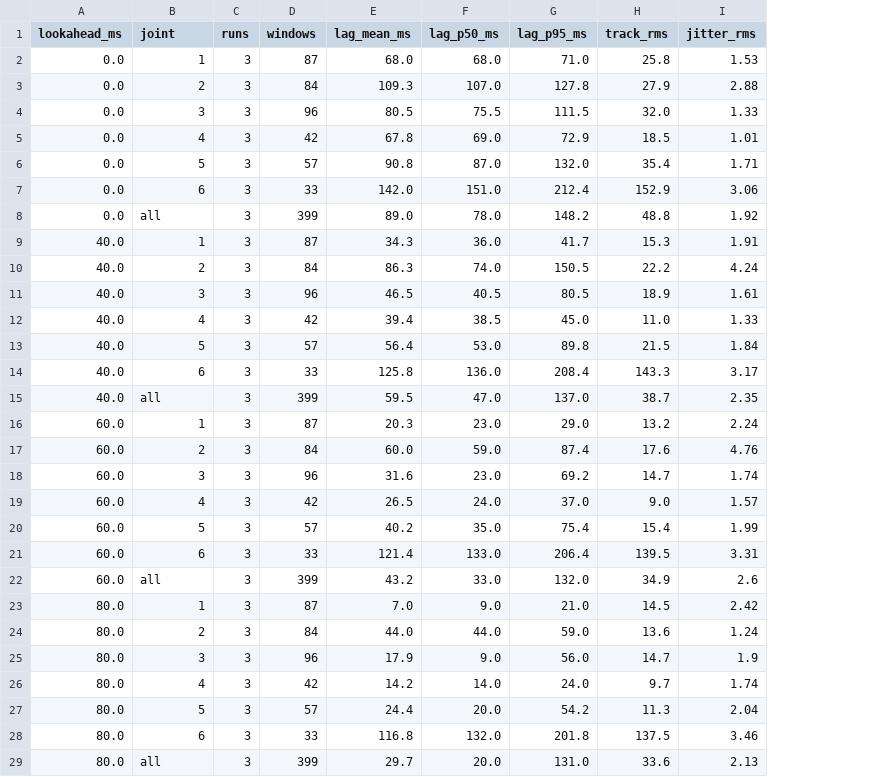
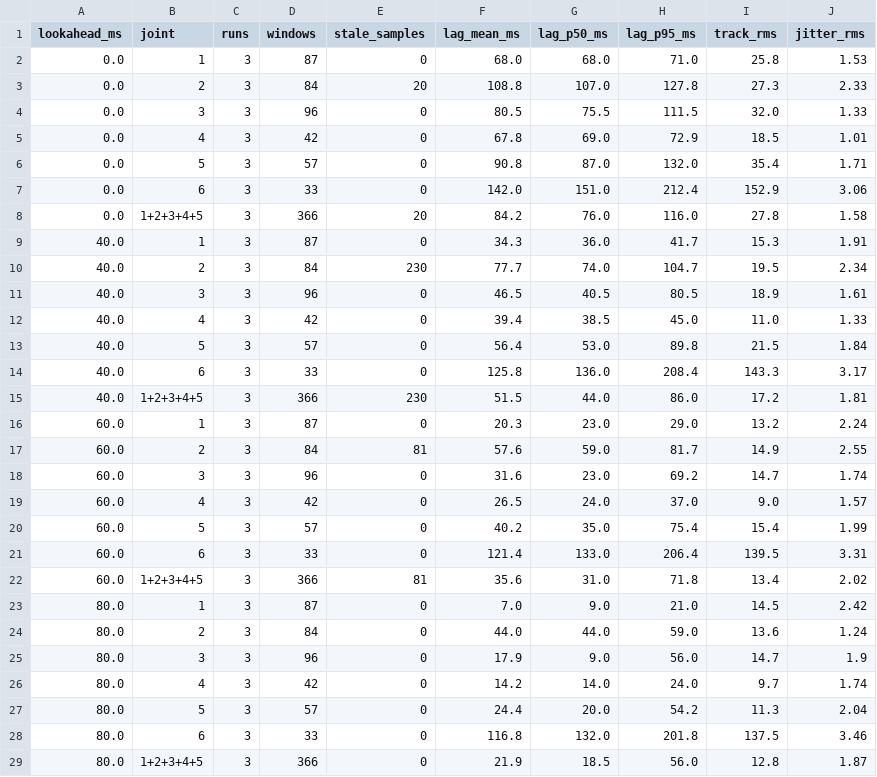
Before and after one commit to lfulai223-wq/nexarm-teleop-latency, a CSV file: results/replay_summary_batch2.csv, drawn as a sheet; removed rows and columns are numbered as before the commit, all else as after; the diff names each change by its address in the sheet, - before the commit and + after, or states it on an @@ line.

```diff
--- a/results/replay_summary_batch2.csv
+++ b/results/replay_summary_batch2.csv
+column E (stale_samples), rows 2-7: 0 | 20 | 0 | 0 | 0 | 0; rows 9-14: 0 | 230 | 0 | 0 | 0 | 0; rows 16-21: 0 | 81 | 0 | 0 | 0 | 0; rows 23-28: all 0
-F3 (lag_mean_ms): 109.3
+F3 (lag_mean_ms): 108.8
-I3 (track_rms): 27.9
+I3 (track_rms): 27.3
-J3 (jitter_rms): 2.88
+J3 (jitter_rms): 2.33
-row 8: 0.0 | all | 3 | 399 | 89.0 | 78.0 | 148.2 | 48.8 | 1.92
+row 8: 0.0 | 1+2+3+4+5 | 3 | 366 | 20 | 84.2 | 76.0 | 116.0 | 27.8 | 1.58
-F10 (lag_mean_ms): 86.3
+F10 (lag_mean_ms): 77.7
-H10 (lag_p95_ms): 150.5
+H10 (lag_p95_ms): 104.7
-I10 (track_rms): 22.2
+I10 (track_rms): 19.5
-J10 (jitter_rms): 4.24
+J10 (jitter_rms): 2.34
-row 15: 40.0 | all | 3 | 399 | 59.5 | 47.0 | 137.0 | 38.7 | 2.35
+row 15: 40.0 | 1+2+3+4+5 | 3 | 366 | 230 | 51.5 | 44.0 | 86.0 | 17.2 | 1.81
-F17 (lag_mean_ms): 60.0
+F17 (lag_mean_ms): 57.6
-H17 (lag_p95_ms): 87.4
+H17 (lag_p95_ms): 81.7
-I17 (track_rms): 17.6
+I17 (track_rms): 14.9
-J17 (jitter_rms): 4.76
+J17 (jitter_rms): 2.55
-row 22: 60.0 | all | 3 | 399 | 43.2 | 33.0 | 132.0 | 34.9 | 2.6
+row 22: 60.0 | 1+2+3+4+5 | 3 | 366 | 81 | 35.6 | 31.0 | 71.8 | 13.4 | 2.02
-row 29: 80.0 | all | 3 | 399 | 29.7 | 20.0 | 131.0 | 33.6 | 2.13
+row 29: 80.0 | 1+2+3+4+5 | 3 | 366 | 0 | 21.9 | 18.5 | 56.0 | 12.8 | 1.87
```
Also changed, not shown: results/replay_summary_batch1.csv, 4 other files.
